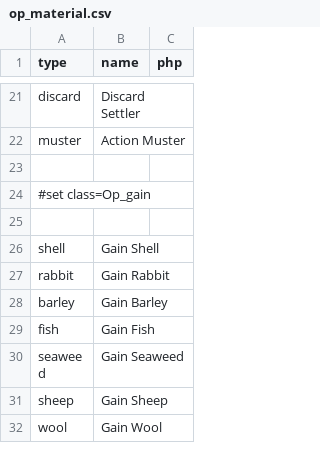
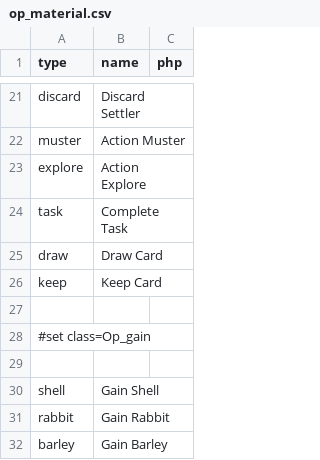
Before and after one commit to elaskavaia/bga-skarabrae, a CSV file: misc/op_material.csv, drawn as a sheet; only a part is shown, gaps mark what is left out; the shorter side is filled out with more unchanged rows.

Commit message:
tasks, goals and explore

```diff
--- a/misc/op_material.csv
+++ b/misc/op_material.csv
@@ -22,2 +22,6 @@ discard|Discard Settler
 muster|Action Muster
+explore|Action Explore
+task|Complete Task
+draw|Draw Card
+keep|Keep Card
 
```
Also changed, not shown: misc/action_material.csv, 29 other files.
